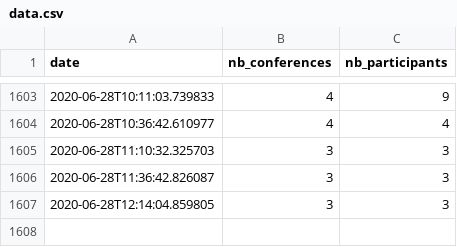
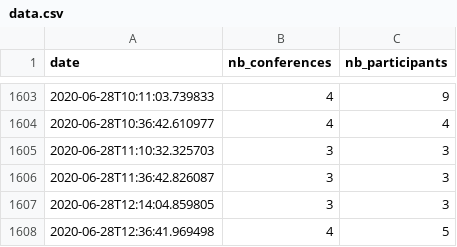
Before and after one commit to AntoineAugusti/webconf-rie-stats, a CSV file: data/data.csv, drawn as a sheet; only a part is shown, gaps mark what is left out; the diff names each change by its address in the sheet, - before the commit and + after, or states it on an @@ line.

```diff
--- a/data/data.csv
+++ b/data/data.csv
+row 1608: 2020-06-28T12:36:41.969498 | 4 | 5
```
